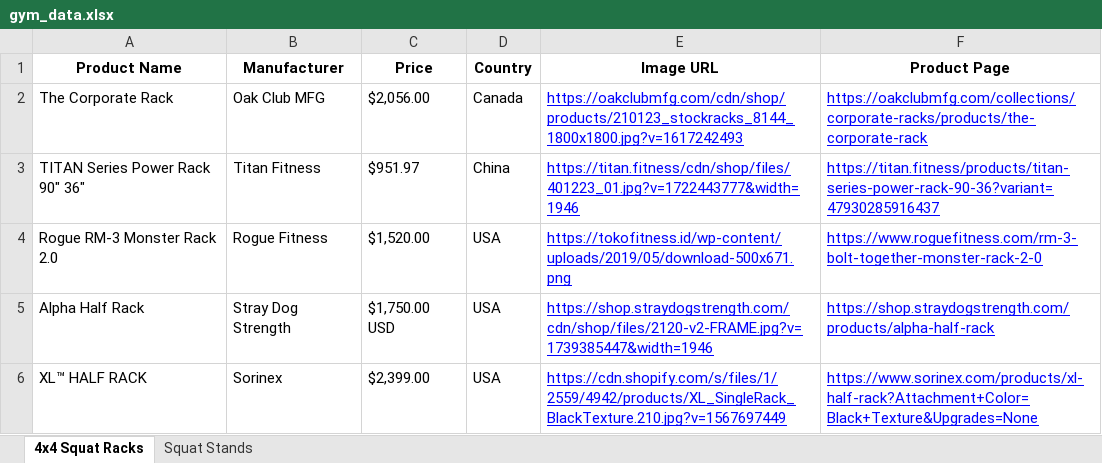
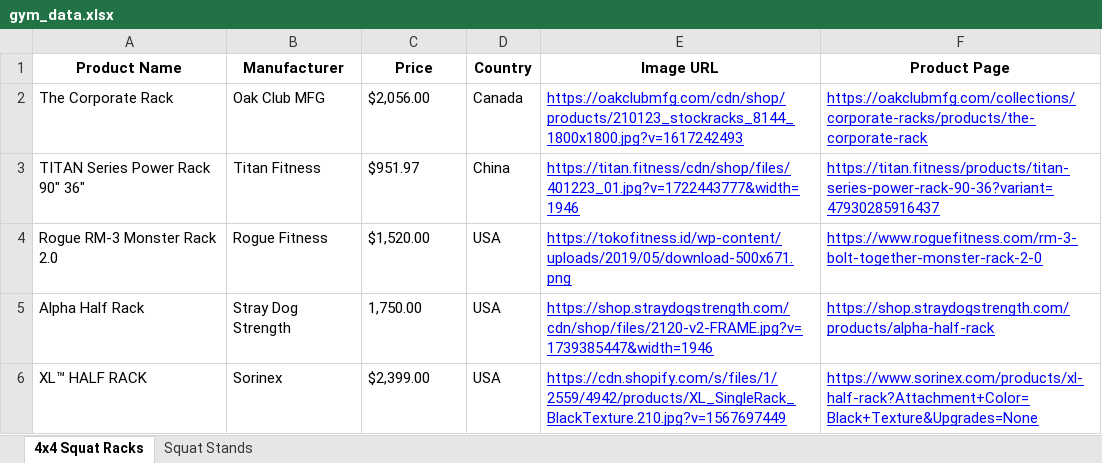
Before and after one commit to eyegiazaryan/gym-equipment-tracker, an Excel workbook: gym_data.xlsx, sheet 4x4 Squat Racks, drawn as a sheet; values as stored, in another font and other column widths than the file's, no borders; the diff names each change by its address in the sheet, - before the commit and + after, or states it on an @@ line.

```diff
--- a/gym_data.xlsx (sheet 4x4 Squat Racks)
+++ b/gym_data.xlsx (sheet 4x4 Squat Racks)
-C5 (Price): $1,750.00 USD
+C5 (Price): 1,750.00
```
Also changed, not shown: 1 other file.
